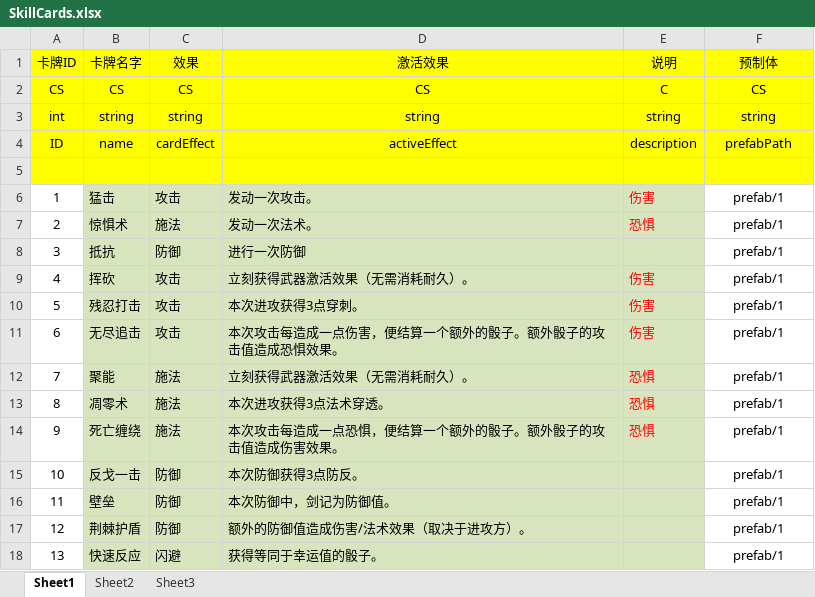
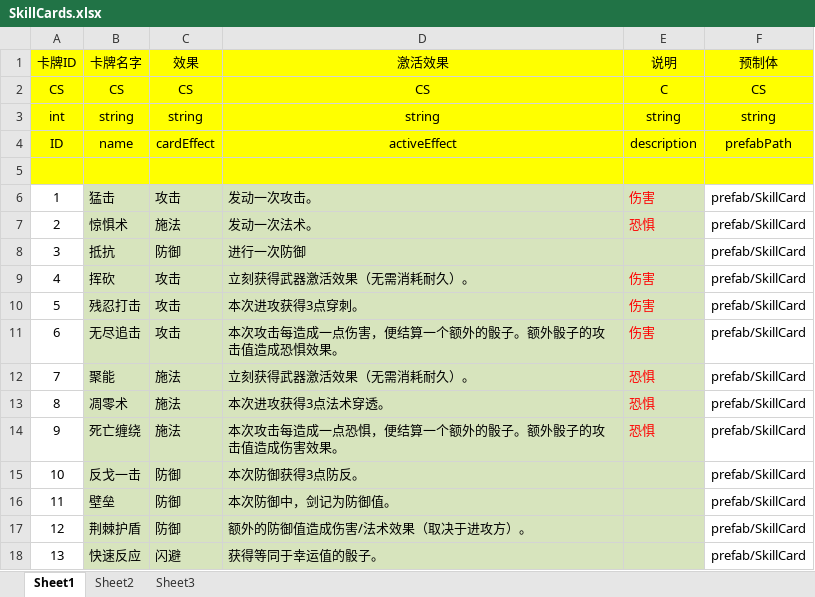
Before and after one commit to Derson2389/InnstoryProject, an Excel workbook: Excel2Unity/Excel/InnstoryData/SkillCards.xlsx, sheet Sheet1, drawn as a sheet; values as stored, in another font and other column widths than the file's, no borders; conditional formats not drawn; the diff names each change by its address in the sheet, - before the commit and + after, or states it on an @@ line.

```diff
--- a/Excel2Unity/Excel/InnstoryData/SkillCards.xlsx (sheet Sheet1)
+++ b/Excel2Unity/Excel/InnstoryData/SkillCards.xlsx (sheet Sheet1)
-F6:F18 (预制体): prefab/1
+F6:F18 (预制体): prefab/SkillCard
```
Also changed, not shown: Excel2Unity/Excel/InnstoryData/CharacterCards.xlsx, Excel2Unity/Excel/InnstoryData/CounterCards.xlsx, 3 other files.
